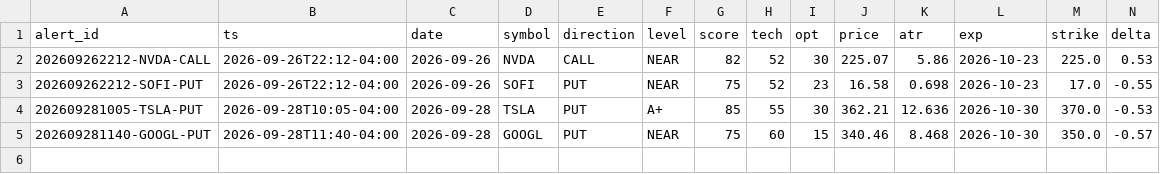
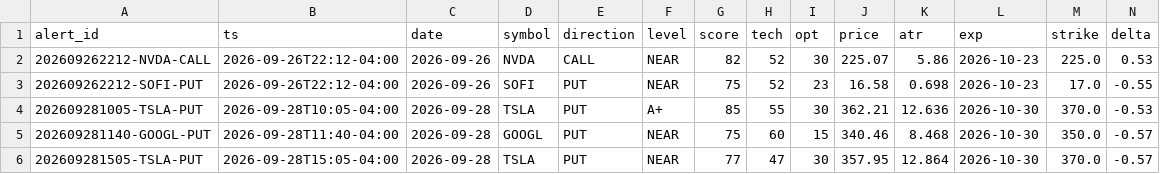
Before and after one commit to pleeb756/Options-Grader-pleeb, a CSV file: alerts_log.csv, drawn as a sheet; only a part is shown; rows hold the shown columns only; the diff names each change by its address in the sheet, - before the commit and + after, or states it on an @@ line.

```diff
--- a/alerts_log.csv
+++ b/alerts_log.csv
+row 6: 202609281505-TSLA-PUT | 2026-09-28T15:05-04:00 | 2026-09-28 | TSLA | PUT | NEAR | 77 | 47 | 30 | 357.95 | 12.864 | 2026-10-30 | 370.0 | -0.57
```
Also changed, not shown: 1 other file.
